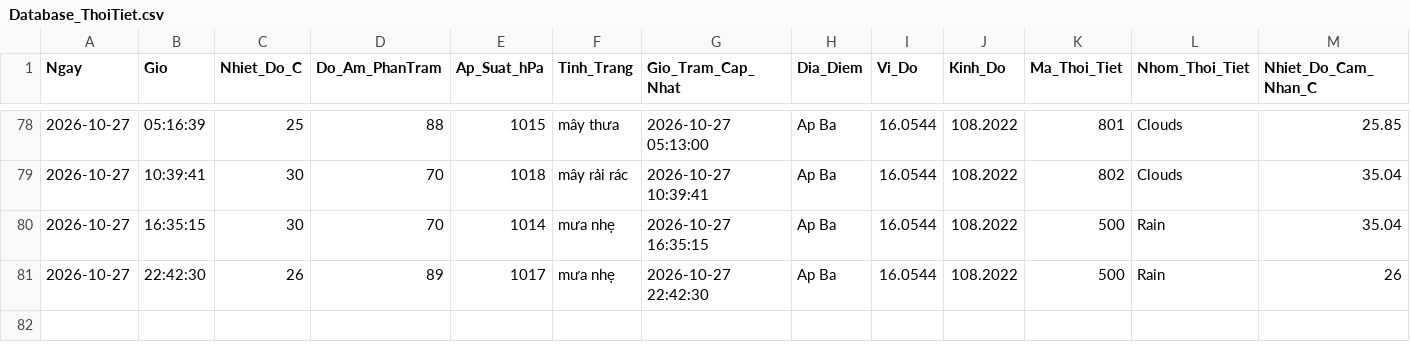
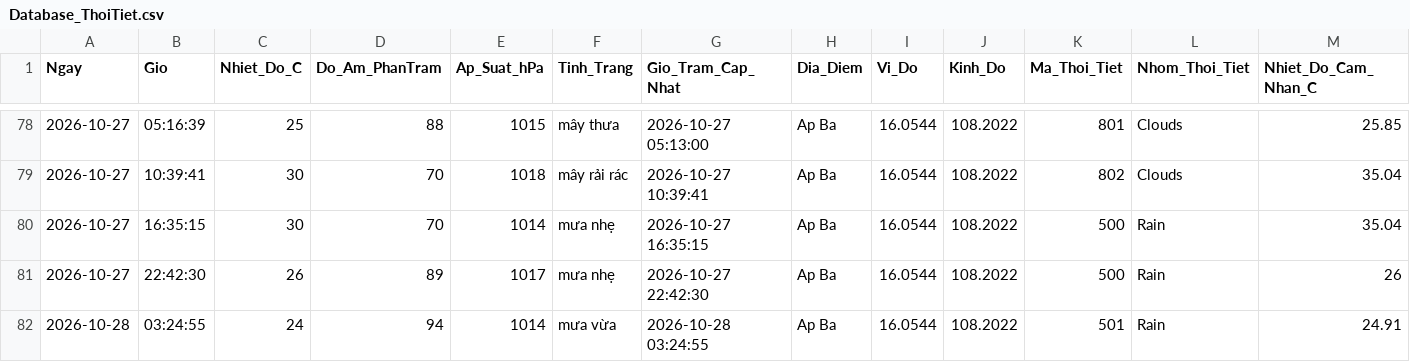
Before and after one commit to Ba-Phu06/ThoiTiet, a CSV file: Database_ThoiTiet.csv, drawn as a sheet; only a part is shown, gaps mark what is left out; rows hold the shown columns only; the diff names each change by its address in the sheet, - before the commit and + after, or states it on an @@ line.

```diff
--- a/Database_ThoiTiet.csv
+++ b/Database_ThoiTiet.csv
+row 82: 2026-10-28 | 03:24:55 | 24 | 94 | 1014 | mưa vừa | 2026-10-28 03:24:55 | Ap Ba | 16.0544 | 108.2022 | 501 | Rain | 24.91
```
